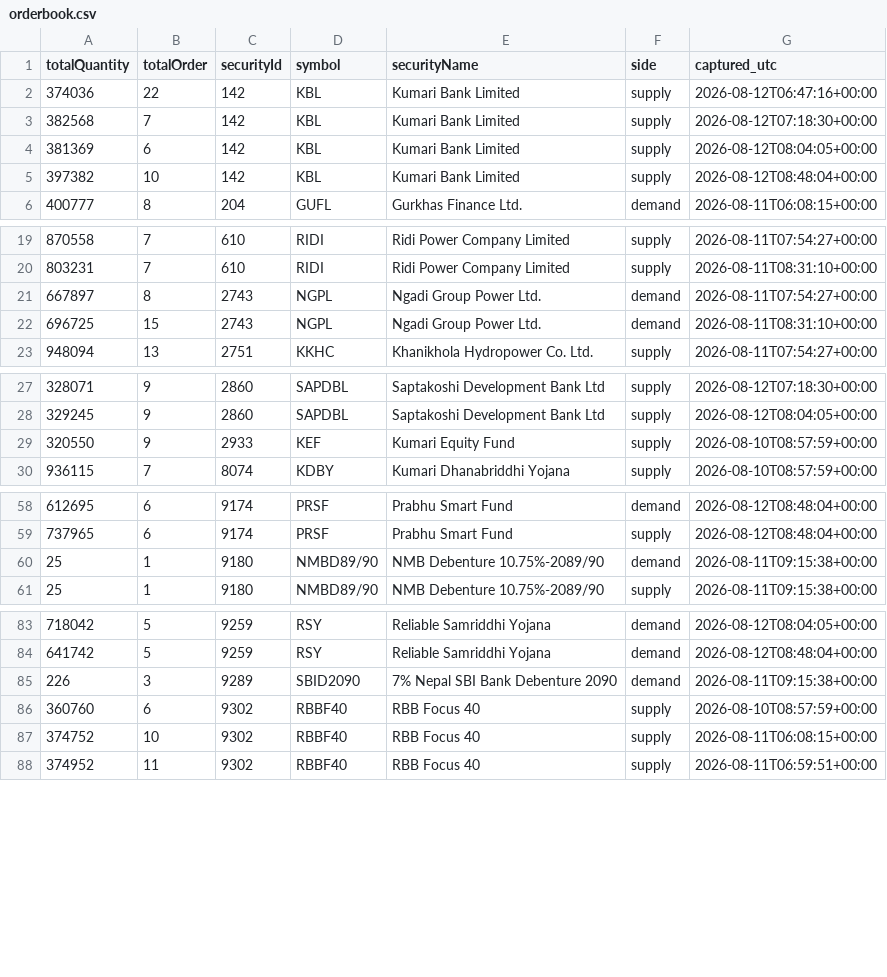
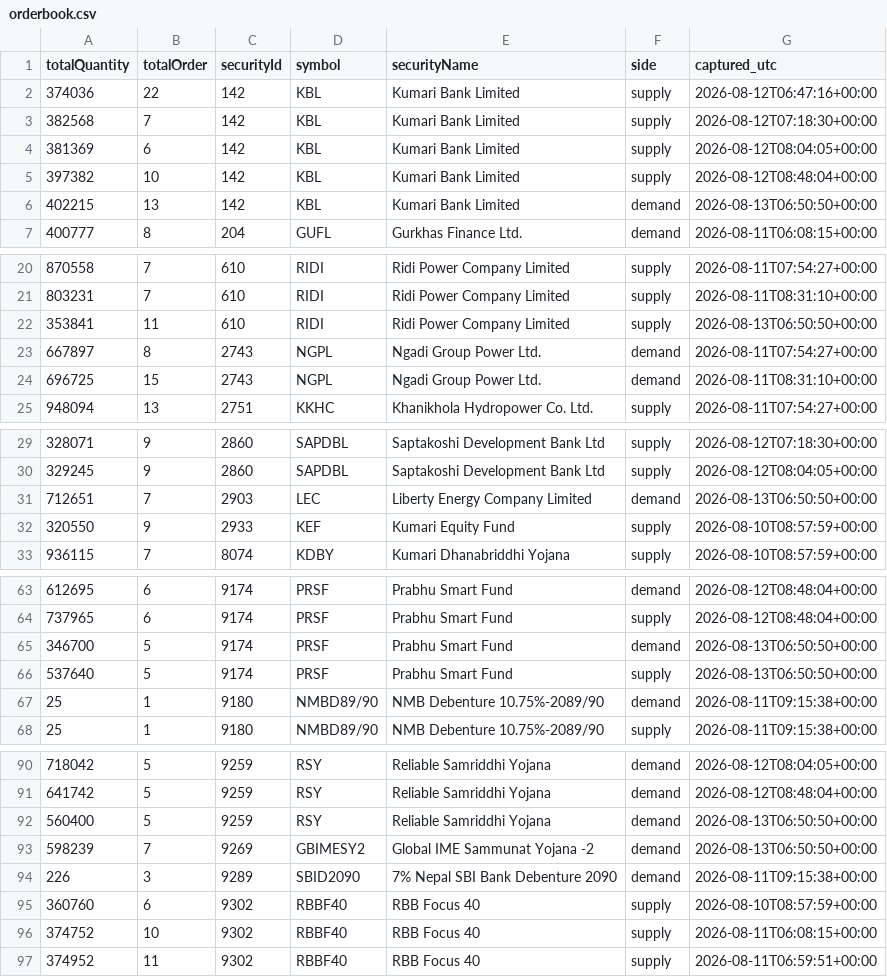
Before and after one commit to Aabaran7/nepse-forecast, a CSV file: data-mirror/orderbook/orderbook.csv, drawn as a sheet; only a part is shown, gaps mark what is left out; the diff covers the shown part only.

Commit message:
orderbook: 2026-08-13T06:50Z

```diff
--- a/data-mirror/orderbook/orderbook.csv
+++ b/data-mirror/orderbook/orderbook.csv
@@ -5,2 +5,3 @@ totalQuantity,totalOrder,securityId,symbol,securityName,side,captured_utc
 397382,10,142,KBL,Kumari Bank Limited,supply,2026-08-12T08:48:04+00:00
+402215,13,142,KBL,Kumari Bank Limited,demand,2026-08-13T06:50:50+00:00
 400777,8,204,GUFL,Gurkhas Finance Ltd.,demand,2026-08-11T06:08:15+00:00
@@ -20,2 +21,3 @@ totalQuantity,totalOrder,securityId,symbol,securityName,side,captured_utc
 803231,7,610,RIDI,Ridi Power Company Limited,supply,2026-08-11T08:31:10+00:00
+353841,11,610,RIDI,Ridi Power Company Limited,supply,2026-08-13T06:50:50+00:00
 667897,8,2743,NGPL,Ngadi Group Power Ltd.,demand,2026-08-11T07:54:27+00:00
@@ -28,2 +30,3 @@ totalQuantity,totalOrder,securityId,symbol,securityName,side,captured_utc
 329245,9,2860,SAPDBL,Saptakoshi Development Bank Ltd,supply,2026-08-12T08:04:05+00:00
+712651,7,2903,LEC,Liberty Energy Company Limited,demand,2026-08-13T06:50:50+00:00
 320550,9,2933,KEF,Kumari Equity Fund,supply,2026-08-10T08:57:59+00:00
@@ -59,2 +64,4 @@ totalQuantity,totalOrder,securityId,symbol,securityName,side,captured_utc
 737965,6,9174,PRSF,Prabhu Smart Fund,supply,2026-08-12T08:48:04+00:00
+346700,5,9174,PRSF,Prabhu Smart Fund,demand,2026-08-13T06:50:50+00:00
+537640,5,9174,PRSF,Prabhu Smart Fund,supply,2026-08-13T06:50:50+00:00
 25,1,9180,NMBD89/90,NMB Debenture 10.75%-2089/90,demand,2026-08-11T09:15:38+00:00
@@ -84,2 +91,4 @@ totalQuantity,totalOrder,securityId,symbol,securityName,side,captured_utc
 641742,5,9259,RSY,Reliable Samriddhi Yojana,demand,2026-08-12T08:48:04+00:00
+560400,5,9259,RSY,Reliable Samriddhi Yojana,demand,2026-08-13T06:50:50+00:00
+598239,7,9269,GBIMESY2,Global IME Sammunat Yojana -2,demand,2026-08-13T06:50:50+00:00
 226,3,9289,SBID2090,7% Nepal SBI Bank Debenture 2090,demand,2026-08-11T09:15:38+00:00
```
Also changed, not shown: 3 added rows elsewhere in this file, data-mirror/orderbook/_manifest.csv, 2 other files.
